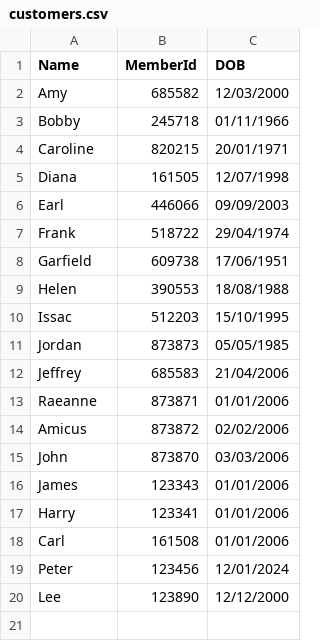
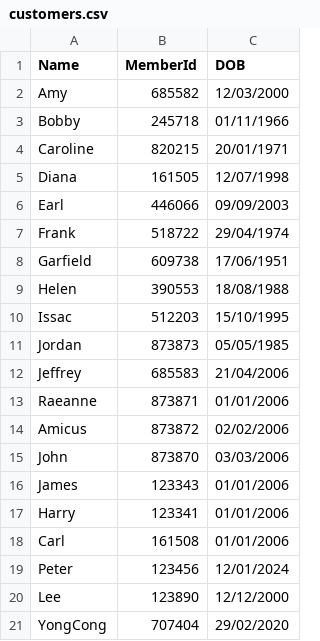
Before and after one commit to CheeGuang/PRG2Assignment, a CSV file: T02_Group01_PRG2Assignment/T02_Group01_PRG2Assignment/bin/Debug/customers.csv, drawn as a sheet.

```diff
--- a/T02_Group01_PRG2Assignment/T02_Group01_PRG2Assignment/bin/Debug/customers.csv
+++ b/T02_Group01_PRG2Assignment/T02_Group01_PRG2Assignment/bin/Debug/customers.csv
@@ -20 +20,2 @@ Peter,123456,12/01/2024
 Lee,123890,12/12/2000
+YongCong,707404,29/02/2020
```
Also changed, not shown: T02_Group01_PRG2Assignment/T02_Group01_PRG2Assignment/customers.csv, 5 other files.
